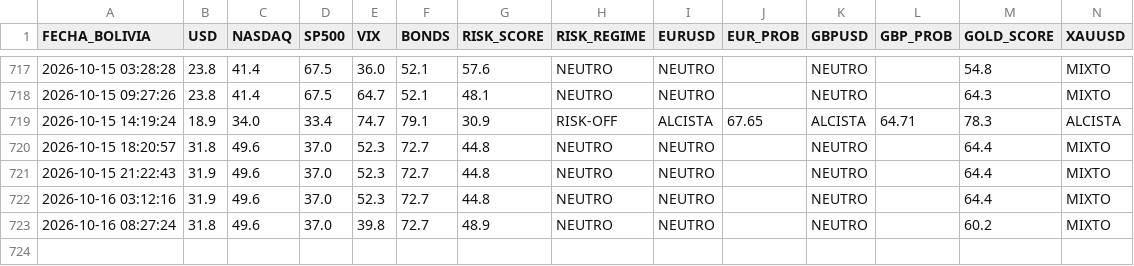
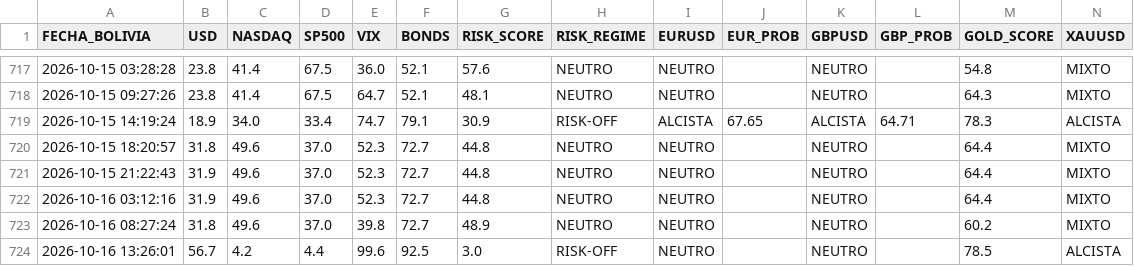
Before and after one commit to maycktupapi-cloud/will-streep-market-regime, a CSV file: market_regime_historial.csv, drawn as a sheet; only a part is shown, gaps mark what is left out; the diff names each change by its address in the sheet, - before the commit and + after, or states it on an @@ line.

```diff
--- a/market_regime_historial.csv
+++ b/market_regime_historial.csv
+row 724: 2026-10-16 13:26:01 | 56.7 | 4.2 | 4.4 | 99.6 | 92.5 | 3.0 | RISK-OFF | NEUTRO |  | NEUTRO |  | 78.5 | ALCISTA
```
